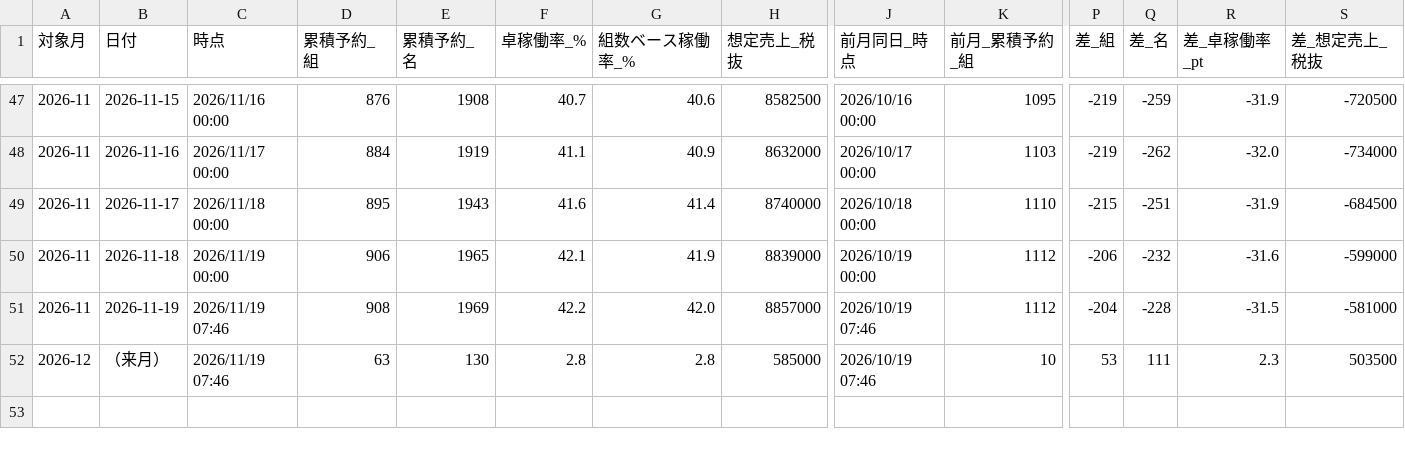
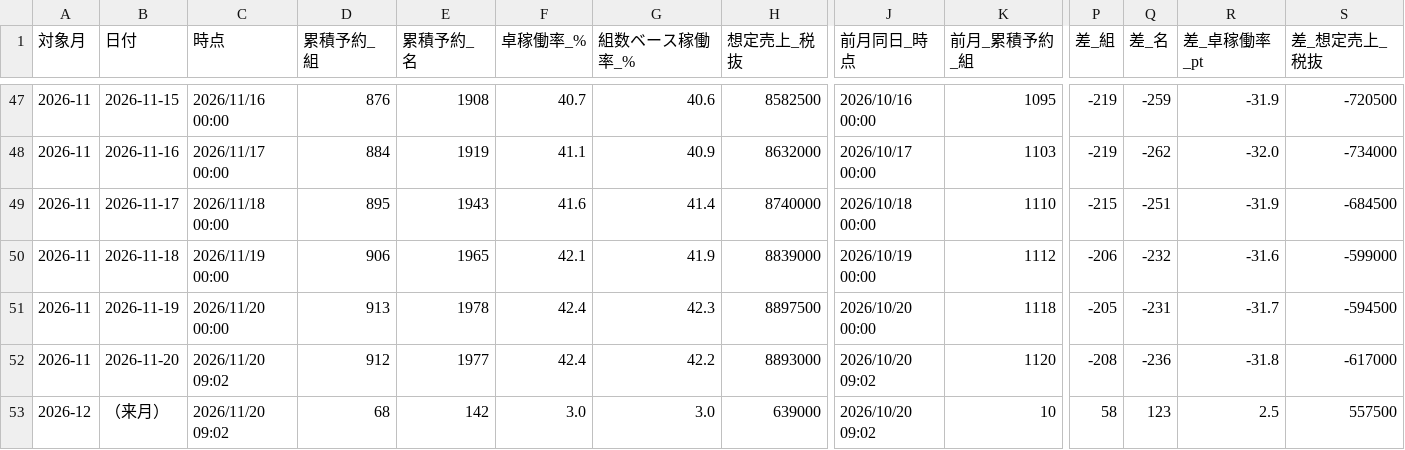
Before and after one commit to kazutakayanagisawa-svg/fruit-report, a CSV file: data/buffet_prev_month_compare.csv, drawn as a sheet; only a part is shown, gaps mark what is left out; addresses are those after the commit; rows hold the shown columns only; the diff covers the shown part only; the diff names each change by its address in the sheet, - before the commit and + after, or states it on an @@ line.

```diff
--- a/data/buffet_prev_month_compare.csv
+++ b/data/buffet_prev_month_compare.csv
-C51 (時点): 2026/11/19 07:46
+C51 (時点): 2026/11/20 00:00
-D51 (累積予約_組): 908
+D51 (累積予約_組): 913
-E51 (累積予約_名): 1969
+E51 (累積予約_名): 1978
-F51 (卓稼働率_%): 42.2
+F51 (卓稼働率_%): 42.4
-G51 (組数ベース稼働率_%): 42.0
+G51 (組数ベース稼働率_%): 42.3
-H51 (想定売上_税抜): 8857000
+H51 (想定売上_税抜): 8897500
-J51 (前月同日_時点): 2026/10/19 07:46
+J51 (前月同日_時点): 2026/10/20 00:00
-K51 (前月_累積予約_組): 1112
+K51 (前月_累積予約_組): 1118
-P51 (差_組): -204
+P51 (差_組): -205
-Q51 (差_名): -228
+Q51 (差_名): -231
-R51 (差_卓稼働率_pt): -31.5
+R51 (差_卓稼働率_pt): -31.7
-S51 (差_想定売上_税抜): -581000
+S51 (差_想定売上_税抜): -594500
+row 52: 2026-11 | 2026-11-20 | 2026/11/20 09:02 | 912 | 1977 | 42.4 | 42.2 | 8893000 | 2026/10/20 09:02 | 1120 | -208 | -236 | -31.8 | -617000
-C53 (時点): 2026/11/19 07:46
+C53 (時点): 2026/11/20 09:02
-D53 (累積予約_組): 63
+D53 (累積予約_組): 68
-E53 (累積予約_名): 130
+E53 (累積予約_名): 142
-F53 (卓稼働率_%): 2.8
+F53 (卓稼働率_%): 3.0
-G53 (組数ベース稼働率_%): 2.8
+G53 (組数ベース稼働率_%): 3.0
-H53 (想定売上_税抜): 585000
+H53 (想定売上_税抜): 639000
-J53 (前月同日_時点): 2026/10/19 07:46
+J53 (前月同日_時点): 2026/10/20 09:02
-P53 (差_組): 53
+P53 (差_組): 58
-Q53 (差_名): 111
+Q53 (差_名): 123
-R53 (差_卓稼働率_pt): 2.3
+R53 (差_卓稼働率_pt): 2.5
-S53 (差_想定売上_税抜): 503500
+S53 (差_想定売上_税抜): 557500
```
Also changed, not shown: 4 edited cells elsewhere in this file, data/buffet_daily.csv, data/intake_daily.csv, 7 other files.
